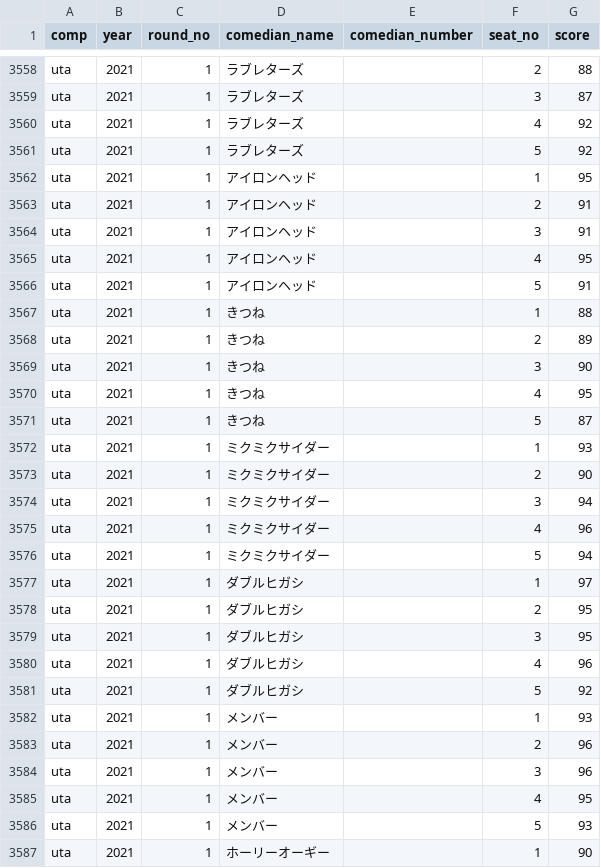
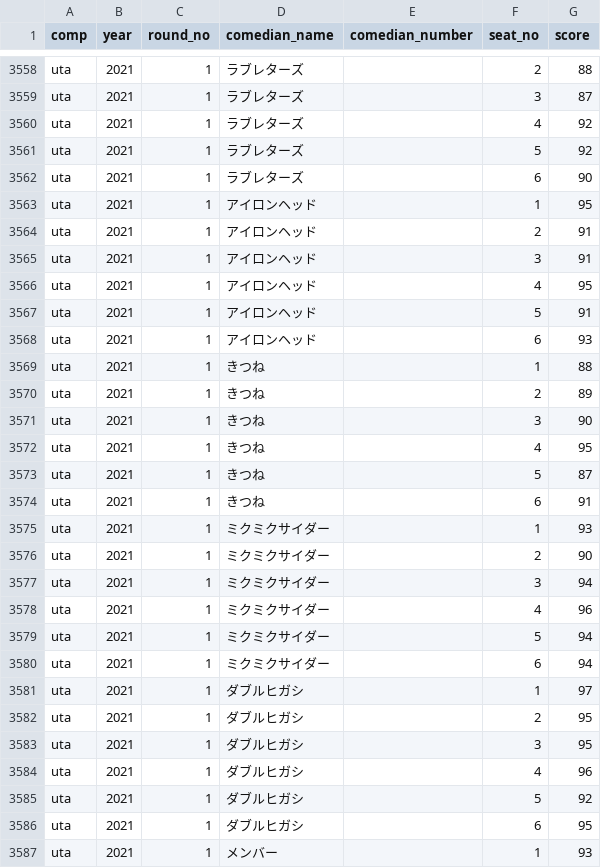
Before and after one commit to gmmtea/owarai-data, a CSV file: seed_csv/judge_scores.csv, drawn as a sheet; only a part is shown, gaps mark what is left out; the shorter side is filled out with more unchanged rows; the diff covers the shown part only; the diff names each change by its address in the sheet, - before the commit and + after, or states it on an @@ line.

```diff
--- a/seed_csv/judge_scores.csv
+++ b/seed_csv/judge_scores.csv
+row 3562: uta | 2021 | 1 | ラブレターズ |  | 6 | 90
+row 3568: uta | 2021 | 1 | アイロンヘッド |  | 6 | 93
+row 3574: uta | 2021 | 1 | きつね |  | 6 | 91
+row 3580: uta | 2021 | 1 | ミクミクサイダー |  | 6 | 94
+row 3586: uta | 2021 | 1 | ダブルヒガシ |  | 6 | 95
```
Also changed, not shown: 7 added rows elsewhere in this file, seed_csv/edition_judges.csv, 2 other files.
